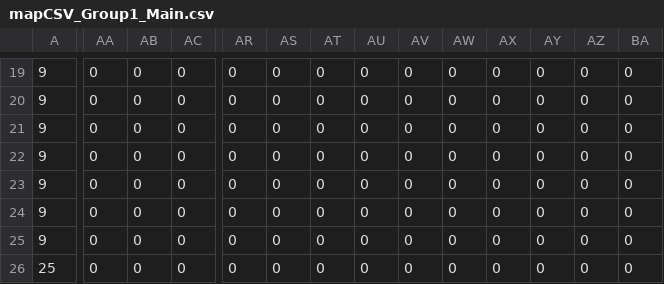
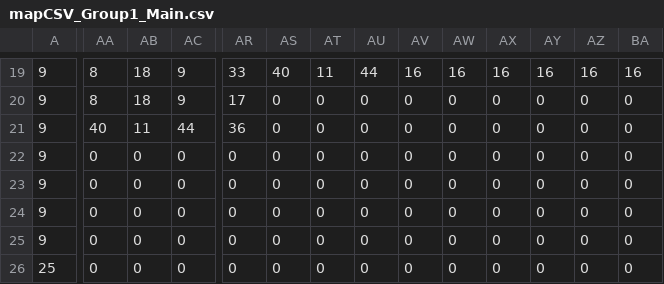
Before and after one commit to madbranch/ludumdare23, a CSV file: resources/mapCSV_Group1_Main.csv, drawn as a sheet; only a part is shown, gaps mark what is left out; the diff covers the shown part only; the diff names each change by its address in the sheet, - before the commit and + after, or states it on an @@ line.

```diff
--- a/resources/mapCSV_Group1_Main.csv
+++ b/resources/mapCSV_Group1_Main.csv
-AA19:AA20: 0
+AA19:AA20: 8
-AB19:AB20: 0
+AB19:AB20: 18
-AC19:AC20: 0
+AC19:AC20: 9
-AR19: 0
+AR19: 33
-AS19: 0
+AS19: 40
-AT19: 0
+AT19: 11
-AU19: 0
+AU19: 44
-AV19: 0
+AV19: 16
-AW19: 0
+AW19: 16
-AX19: 0
+AX19: 16
-AY19: 0
+AY19: 16
-AZ19: 0
+AZ19: 16
-BA19: 0
+BA19: 16
-AR20: 0
+AR20: 17
-AA21: 0
+AA21: 40
-AB21: 0
+AB21: 11
-AC21: 0
+AC21: 44
-AR21: 0
+AR21: 36
```
Also changed, not shown: 96 edited cells elsewhere in this file, 2 other files.
